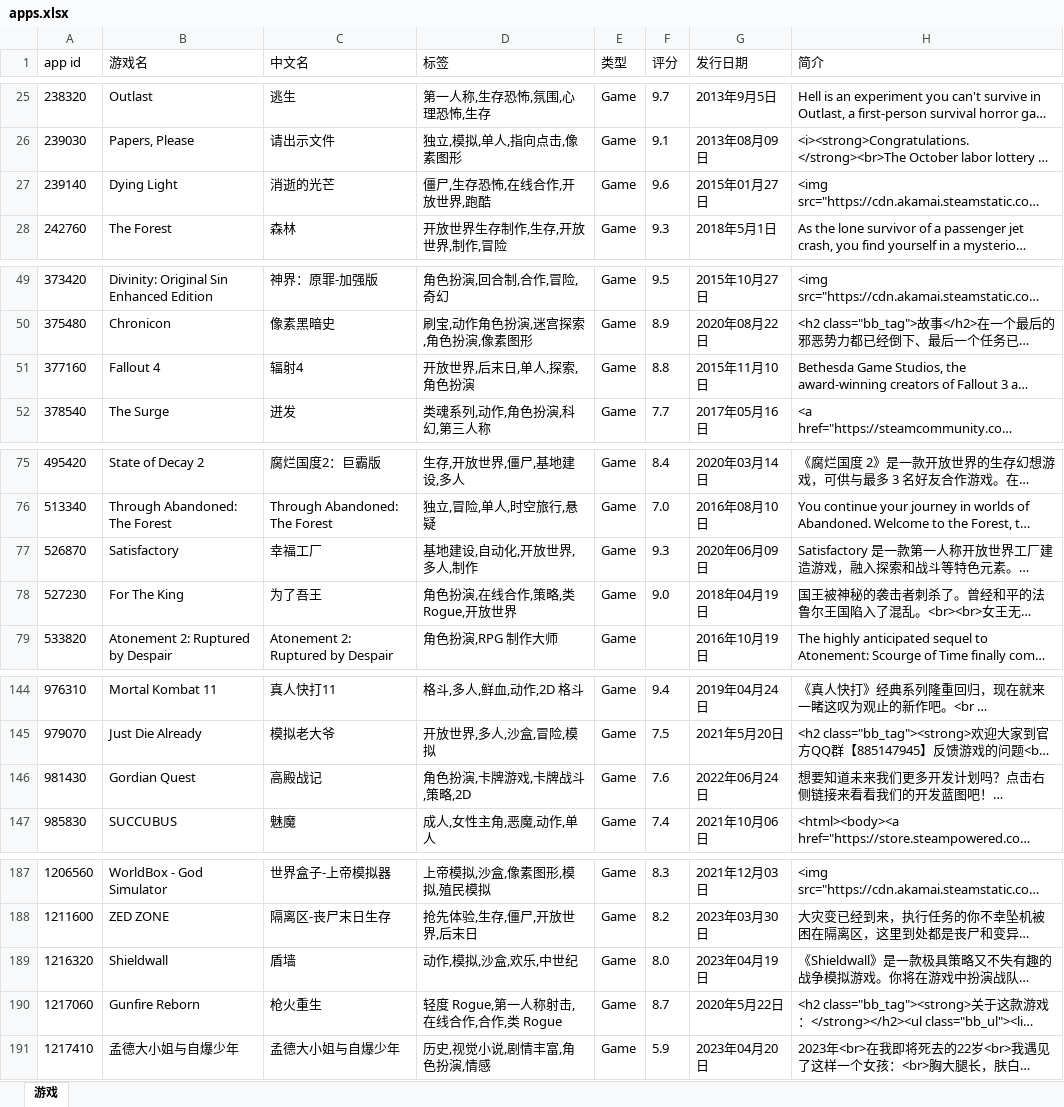
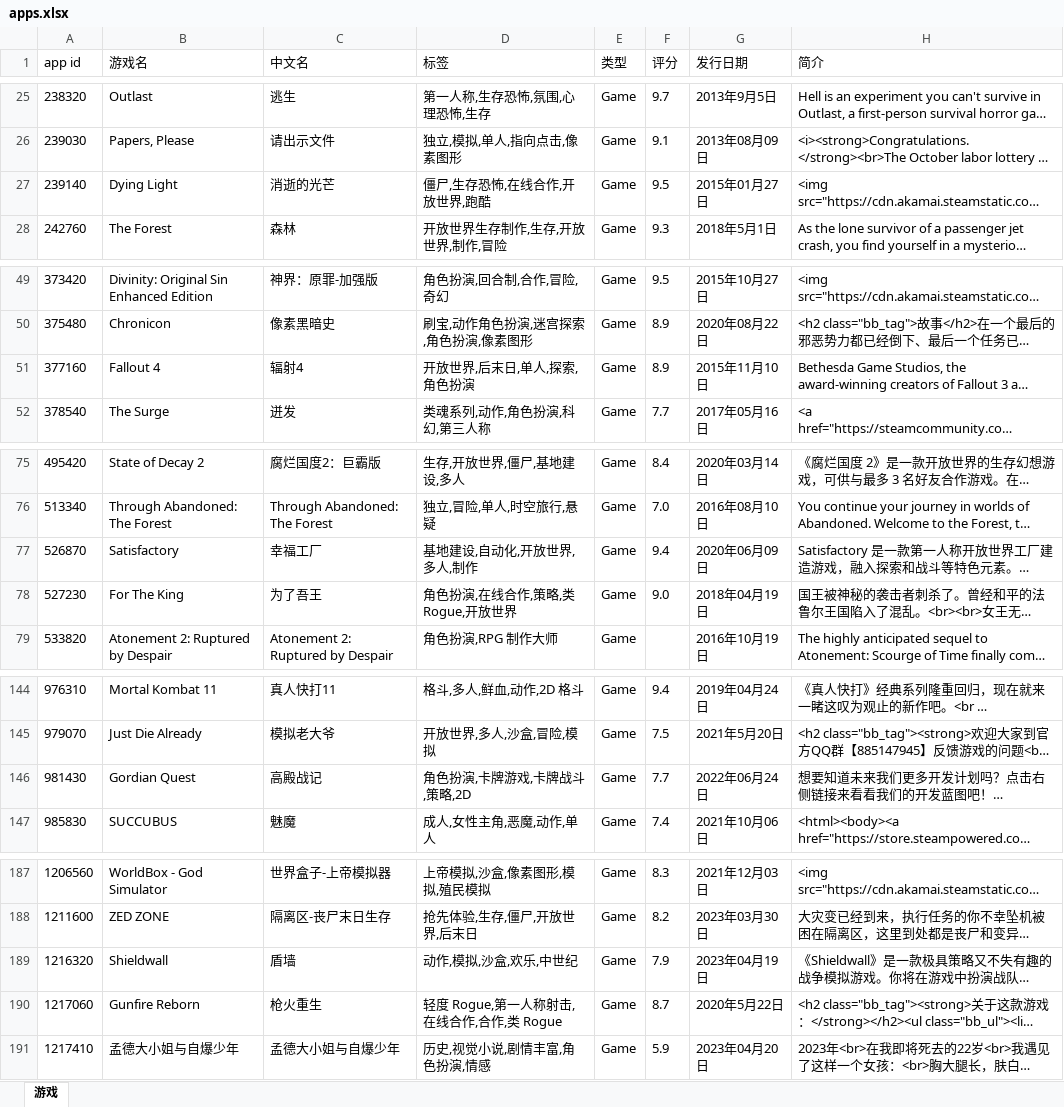
Before and after one commit to lls7890/Repository, an Excel workbook: apps.xlsx, sheet 游戏, drawn as a sheet; only a part is shown, gaps mark what is left out; long unchanged cells end in …; values as stored, in another font and other column widths than the file's, no borders; the diff covers the shown part only; the diff names each change by its address in the sheet, - before the commit and + after, or states it on an @@ line.

```diff
--- a/apps.xlsx (sheet 游戏)
+++ b/apps.xlsx (sheet 游戏)
-F27 (评分): 9.6
+F27 (评分): 9.5
-F51 (评分): 8.8
+F51 (评分): 8.9
-F77 (评分): 9.3
+F77 (评分): 9.4
-F146 (评分): 7.6
+F146 (评分): 7.7
-F189 (评分): 8.0
+F189 (评分): 7.9
```
Also changed, not shown: 6 edited cells elsewhere in this sheet.
